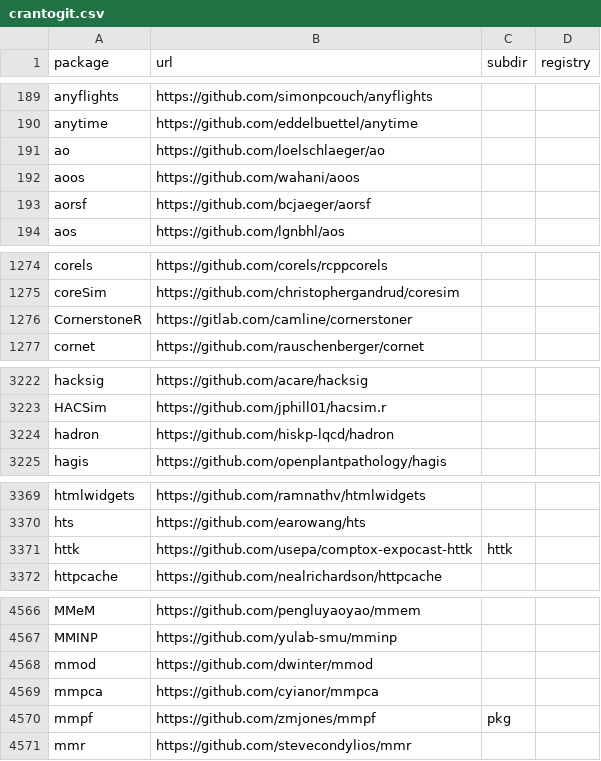
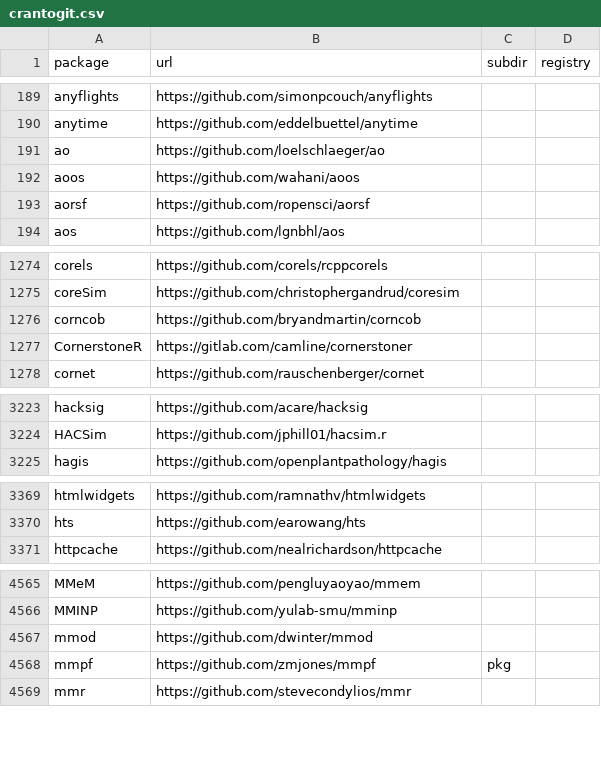
Before and after one commit to r-universe-org/cran-to-git, a CSV file: crantogit.csv, drawn as a sheet; only a part is shown, gaps mark what is left out; the diff covers the shown part only.

Commit message:
Registry update at: 2022-09-24 02:54:47

```diff
--- a/crantogit.csv
+++ b/crantogit.csv
@@ -192,3 +192,3 @@ ao,https://github.com/loelschlaeger/ao,,
 aoos,https://github.com/wahani/aoos,,
-aorsf,https://github.com/bcjaeger/aorsf,,
+aorsf,https://github.com/ropensci/aorsf,,
 aos,https://github.com/lgnbhl/aos,,
@@ -1275,2 +1275,3 @@ corels,https://github.com/corels/rcppcorels,,
 coreSim,https://github.com/christophergandrud/coresim,,
+corncob,https://github.com/bryandmartin/corncob,,
 CornerstoneR,https://gitlab.com/camline/cornerstoner,,
@@ -3223,3 +3224,2 @@ hacksig,https://github.com/acare/hacksig,,
 HACSim,https://github.com/jphill01/hacsim.r,,
-hadron,https://github.com/hiskp-lqcd/hadron,,
 hagis,https://github.com/openplantpathology/hagis,,
@@ -3370,3 +3370,2 @@ htmlwidgets,https://github.com/ramnathv/htmlwidgets,,
 hts,https://github.com/earowang/hts,,
-httk,https://github.com/usepa/comptox-expocast-httk,httk,
 httpcache,https://github.com/nealrichardson/httpcache,,
@@ -4568,3 +4567,2 @@ MMINP,https://github.com/yulab-smu/mminp,,
 mmod,https://github.com/dwinter/mmod,,
-mmpca,https://github.com/cyianor/mmpca,,
 mmpf,https://github.com/zmjones/mmpf,pkg,
```
Also changed, not shown: 1 edited cell elsewhere in this file, 9 other files.
